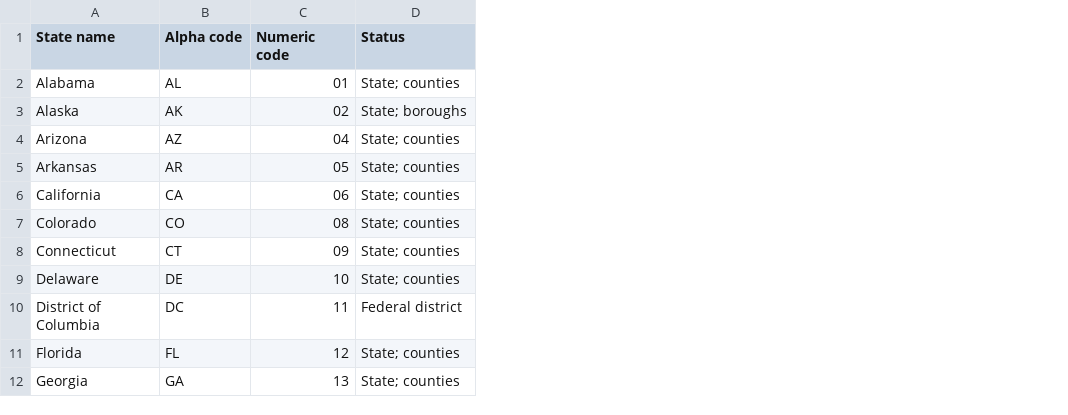
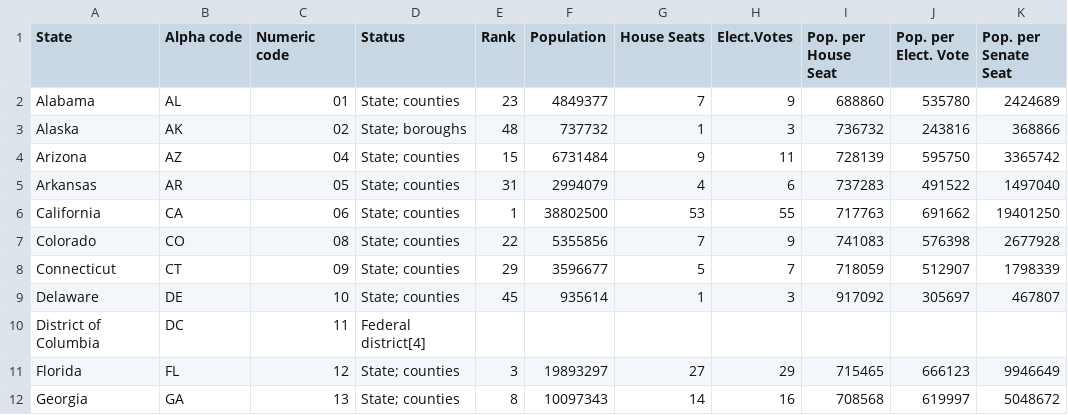
Before and after one commit to nvkelso/election-geodata, a CSV file: ref/states.csv, drawn as a sheet; only a part is shown; the diff names each change by its address in the sheet, - before the commit and + after, or states it on an @@ line.

Commit message:
With population and relative rank
Source: https://simple.wikipedia.org/wiki/List_of_U.S._states_by_population

```diff
--- a/ref/states.csv
+++ b/ref/states.csv
+column E (Rank), rows 2-12: 23 | 48 | 15 | 31 | 1 | 22 | 29 | 45 |  | 3 | 8
+column F (Population), rows 2-12: 4849377 | 737732 | 6731484 | 2994079 | 38802500 | 5355856 | 3596677 | 935614 |  | 19893297 | 10097343
+column G (House Seats), rows 2-12: 7 | 1 | 9 | 4 | 53 | 7 | 5 | 1 |  | 27 | 14
+column H (Elect.Votes), rows 2-12: 9 | 3 | 11 | 6 | 55 | 9 | 7 | 3 |  | 29 | 16
+column I (Pop. per House Seat), rows 2-12: 688860 | 736732 | 728139 | 737283 | 717763 | 741083 | 718059 | 917092 |  | 715465 | 708568
+column J (Pop. per Elect. Vote), rows 2-12: 535780 | 243816 | 595750 | 491522 | 691662 | 576398 | 512907 | 305697 |  | 666123 | 619997
+column K (Pop. per Senate Seat), rows 2-12: 2424689 | 368866 | 3365742 | 1497040 | 19401250 | 2677928 | 1798339 | 467807 |  | 9946649 | 5048672
-A1: State name
+A1: State
-D10 (Status): Federal district
+D10 (Status): Federal district[4]
```
